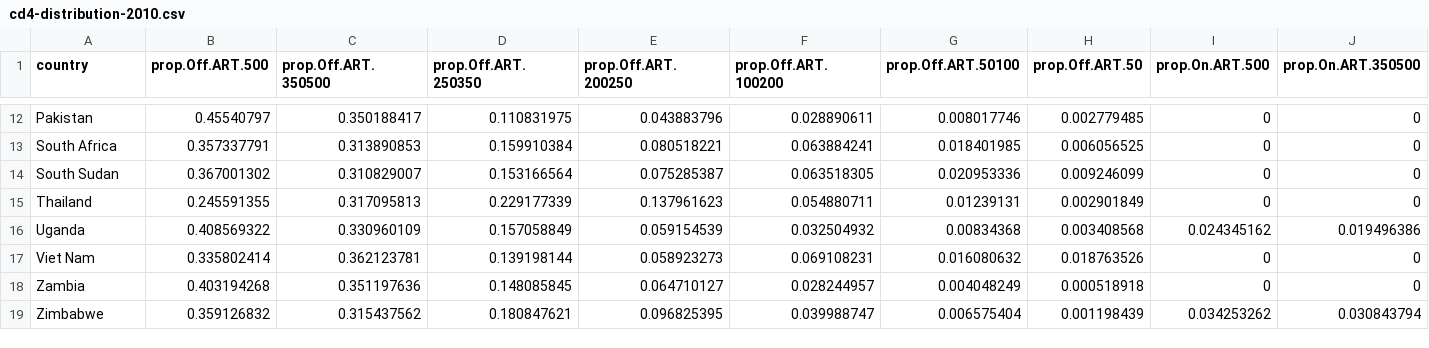
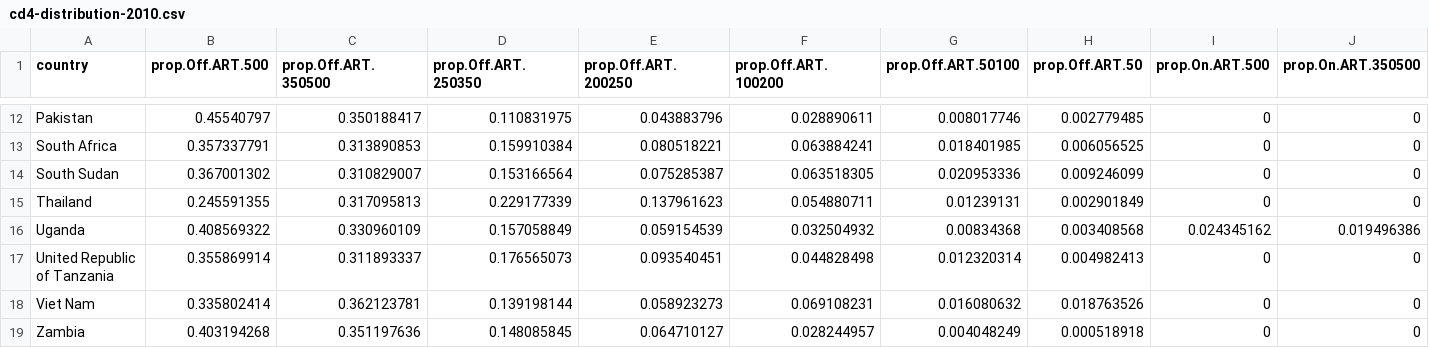
Before and after one commit to jackolney/WhoCascade, a CSV file: CascadeDashboard/server/data/calibration/cd4-distribution-2010.csv, drawn as a sheet; only a part is shown, gaps mark what is left out; the shorter side is filled out with more unchanged rows; rows hold the shown columns only; the diff names each change by its address in the sheet, - before the commit and + after, or states it on an @@ line.

```diff
--- a/CascadeDashboard/server/data/calibration/cd4-distribution-2010.csv
+++ b/CascadeDashboard/server/data/calibration/cd4-distribution-2010.csv
+row 17: United Republic of Tanzania | 0.355869914 | 0.311893337 | 0.176565073 | 0.093540451 | 0.044828498 | 0.012320314 | 0.004982413 | 0 | 0
```
Also changed, not shown: CascadeDashboard/server/data/calibration/art.csv, CascadeDashboard/server/data/calibration/incidence-uncertainty.csv, 8 other files.
